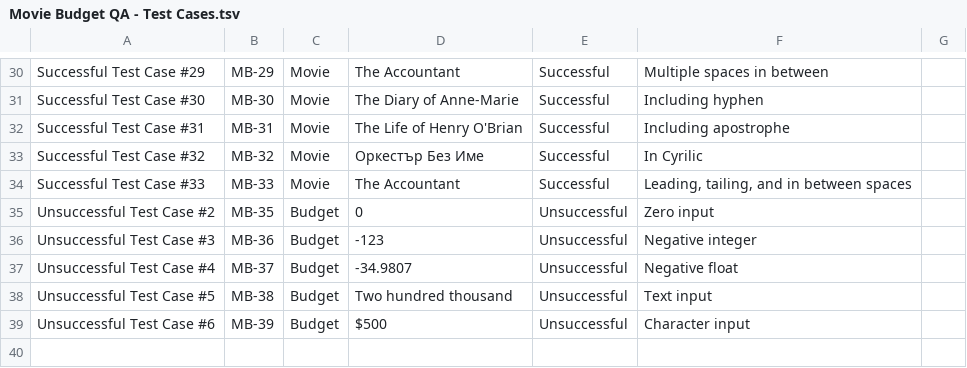
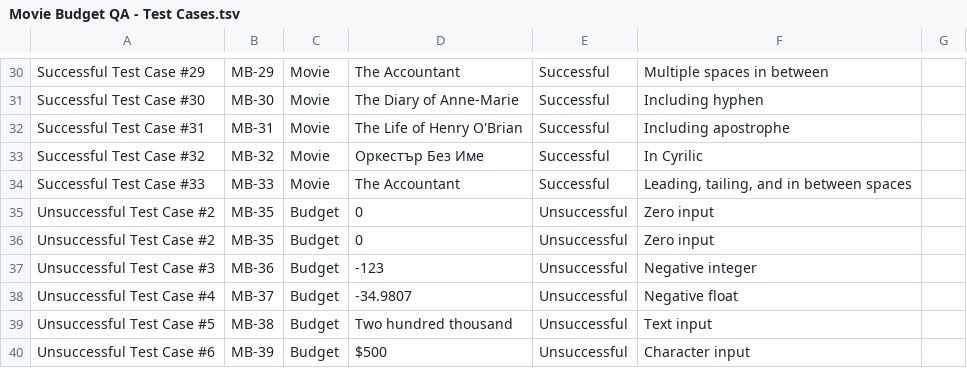
Before and after one commit to yulver-musa/QA_Portfolio, a TSV file: python_QA/Movie Budget QA - Test Cases.tsv, drawn as a sheet; only a part is shown, gaps mark what is left out.

Commit message:
Update Movie Budget QA - Test Cases.tsv

```diff
--- a/python_QA/Movie Budget QA - Test Cases.tsv
+++ b/python_QA/Movie Budget QA - Test Cases.tsv
@@ -35,2 +35,3 @@ Successful Test Case #33	MB-33	Movie	 The  Accountant 	Successful	Leading, taili
 Unsuccessful Test Case #2	MB-35	Budget	0	Unsuccessful	Zero input	
+Unsuccessful Test Case #2	MB-35	Budget	0	Unsuccessful	Zero input	
 Unsuccessful Test Case #3	MB-36	Budget	-123 	Unsuccessful	Negative integer	
```
